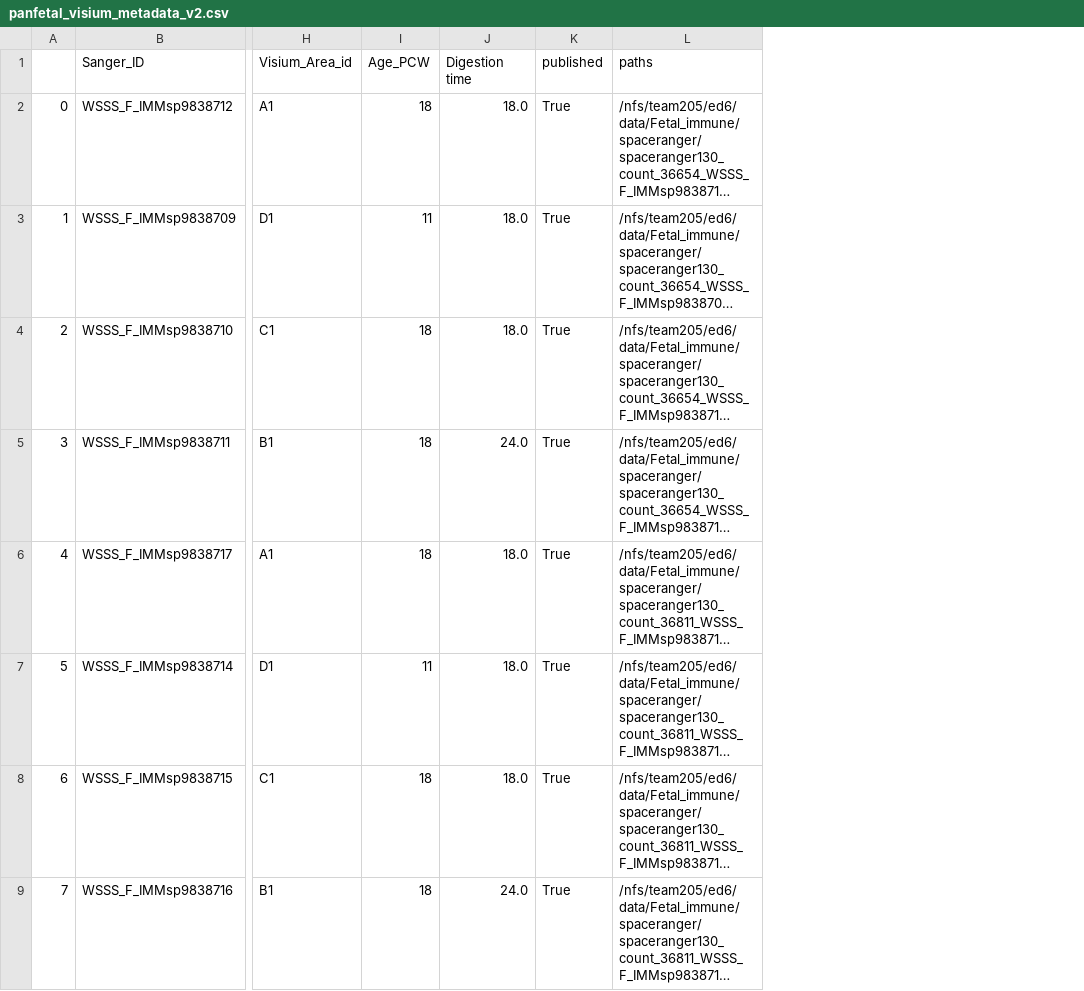
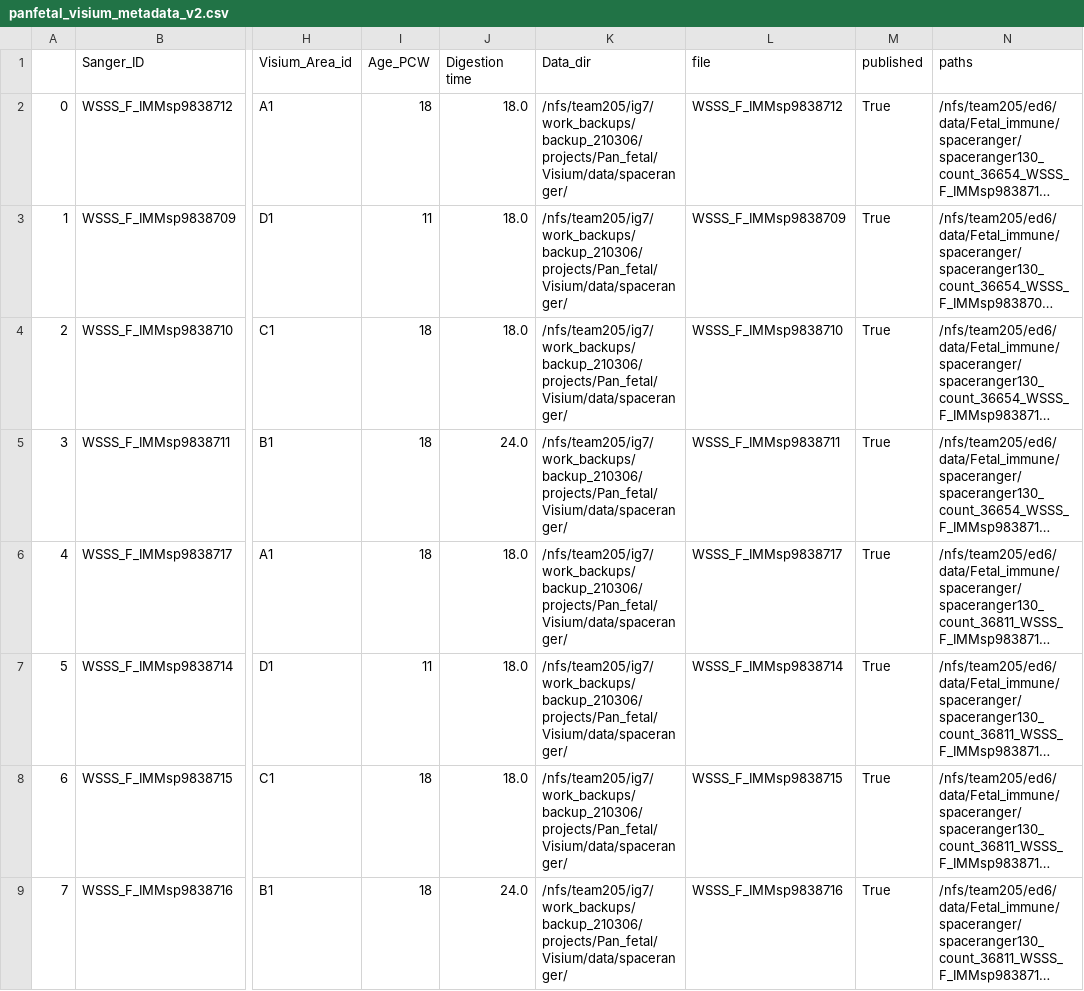
Before and after one commit to Teichlab/Pan_fetal_immune, a CSV file: metadata/panfetal_visium_metadata_v2.csv, drawn as a sheet; only a part is shown, gaps mark what is left out; long unchanged cells end in …; the diff covers the shown part only; the diff names each change by its address in the sheet, - before the commit and + after, or states it on an @@ line.

```diff
--- a/metadata/panfetal_visium_metadata_v2.csv
+++ b/metadata/panfetal_visium_metadata_v2.csv
+column K (Data_dir), rows 2-9: all /nfs/team205/ig7/work_backups/backup_210306/projects/Pan_fetal/Visium/data/spaceranger/
+column L (file), rows 2-9: WSSS_F_IMMsp9838712 | WSSS_F_IMMsp9838709 | WSSS_F_IMMsp9838710 | WSSS_F_IMMsp9838711 | WSSS_F_IMMsp9838717 | WSSS_F_IMMsp9838714 | WSSS_F_IMMsp9838715 | WSSS_F_IMMsp9838716
```
Also changed, not shown: 10 edited cells elsewhere in this file, 16 other files.
